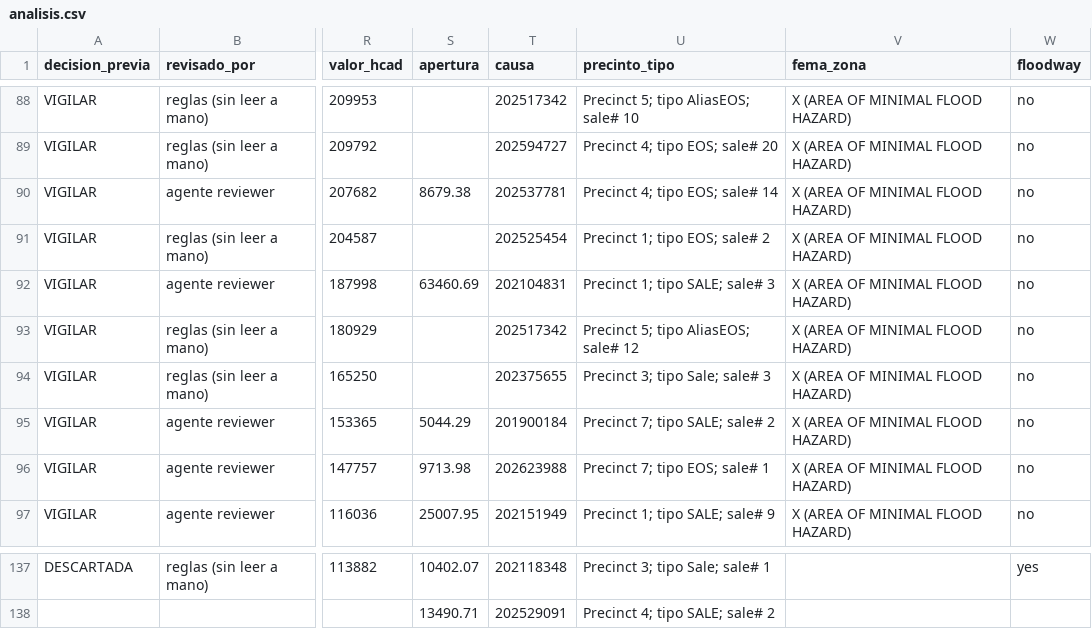
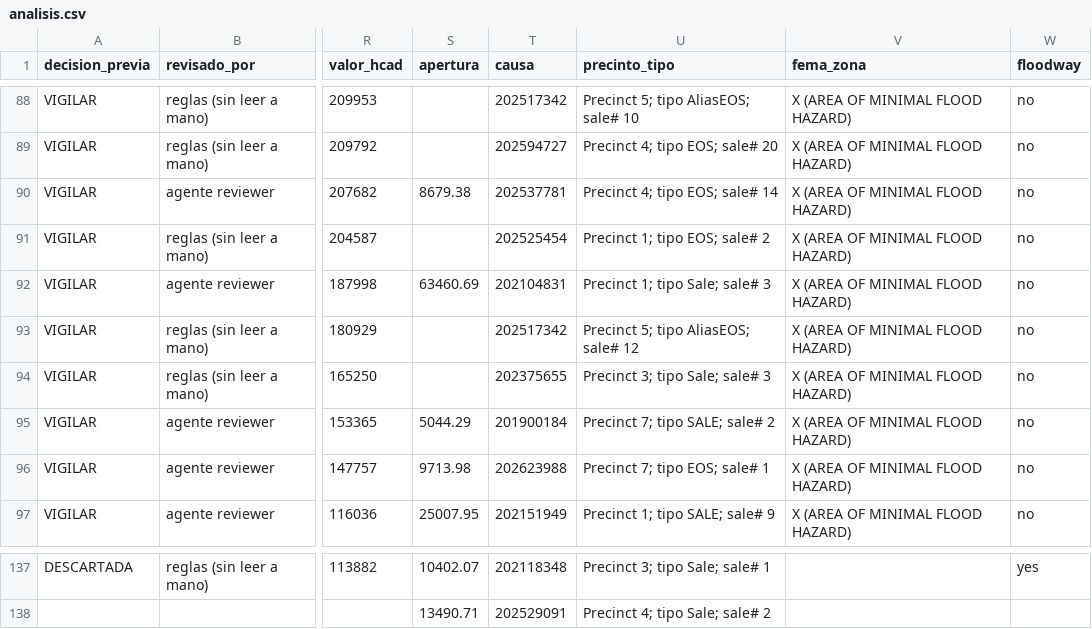
Before and after one commit to mag442-dot/Claude---Harris-tax-deed, a CSV file: runs/harris-2026-11-03/analisis.csv, drawn as a sheet; only a part is shown, gaps mark what is left out; the diff covers the shown part only; the diff names each change by its address in the sheet, - before the commit and + after, or states it on an @@ line.

```diff
--- a/runs/harris-2026-11-03/analisis.csv
+++ b/runs/harris-2026-11-03/analisis.csv
-U92 (precinto_tipo): Precinct 1; tipo SALE; sale# 3
+U92 (precinto_tipo): Precinct 1; tipo Sale; sale# 3
-U138 (precinto_tipo): Precinct 4; tipo SALE; sale# 2
+U138 (precinto_tipo): Precinct 4; tipo Sale; sale# 2
```
Also changed, not shown: 1 added row, 1 removed row and 34 edited cells elsewhere in this file, runs/harris-2026-11-03/analisis_sheet.csv, runs/harris-2026-11-03/embudo_resumen_sheet.csv, 4 other files.
